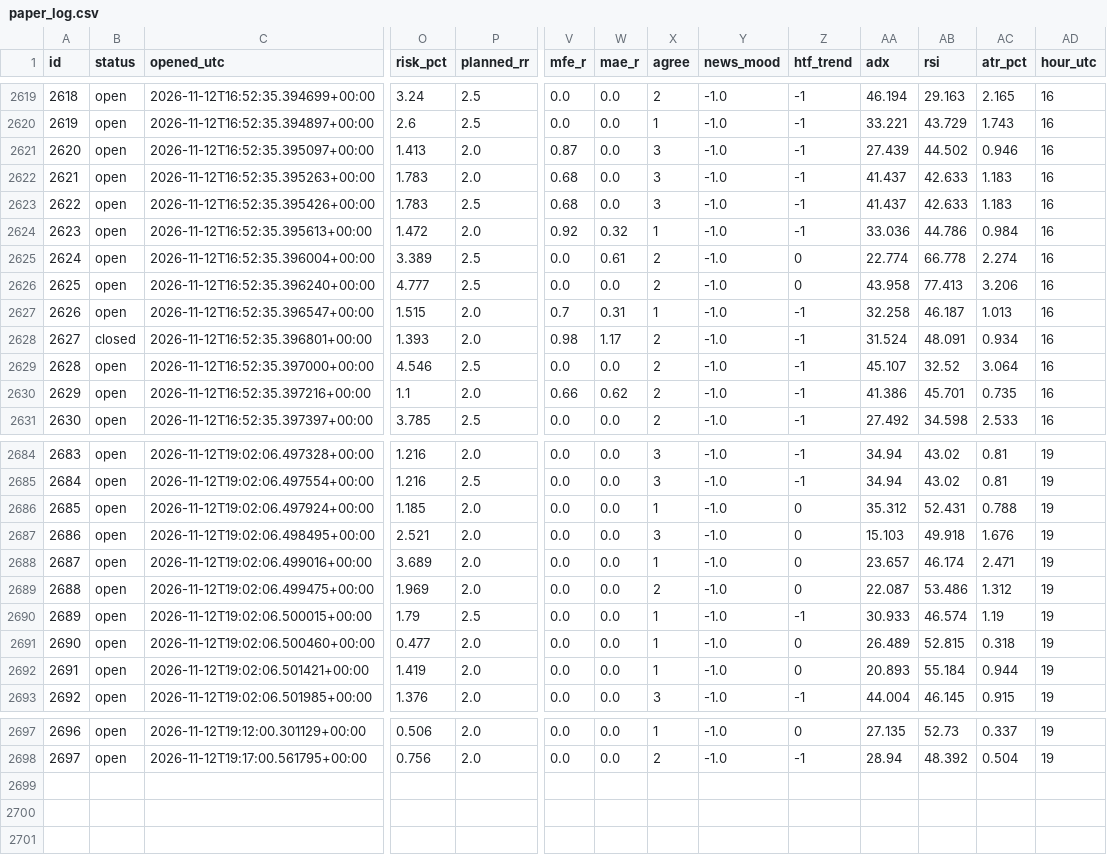
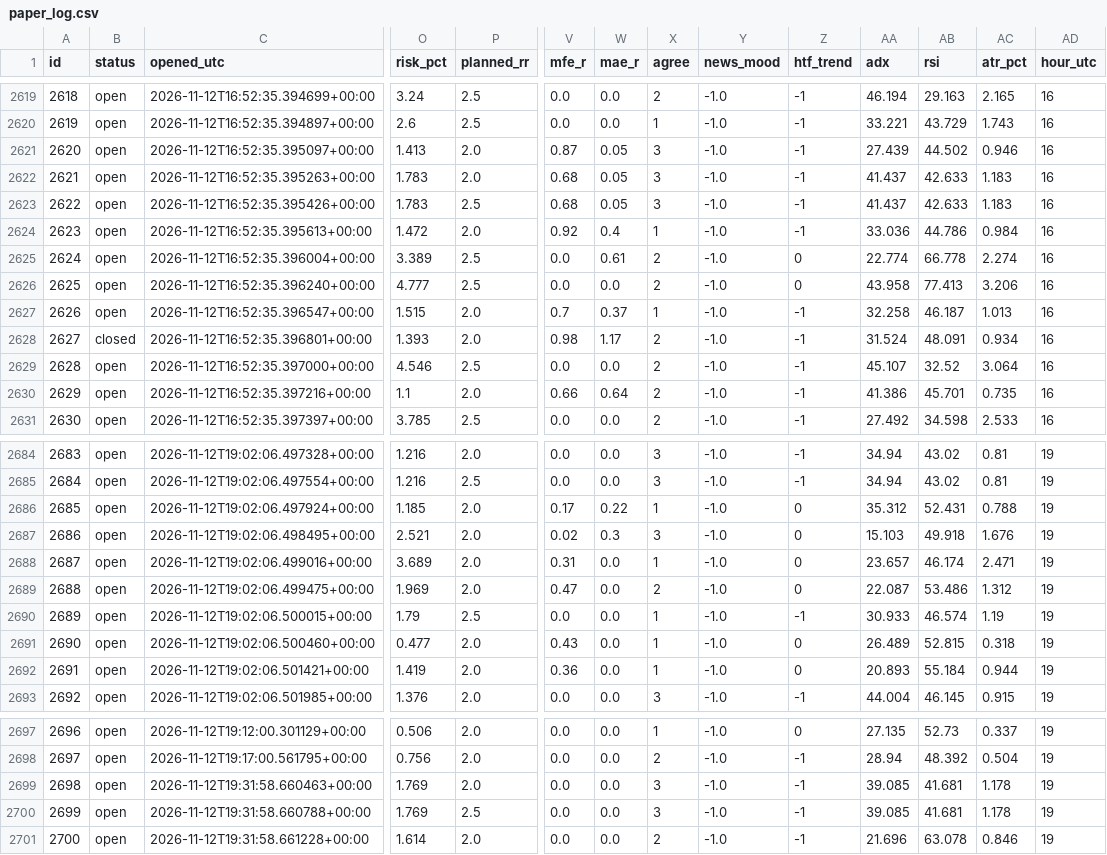
Before and after one commit to zeesshhhh/HHz, a CSV file: docs/paper_log.csv, drawn as a sheet; only a part is shown, gaps mark what is left out; rows hold the shown columns only; the diff covers the shown part only; the diff names each change by its address in the sheet, - before the commit and + after, or states it on an @@ line.

```diff
--- a/docs/paper_log.csv
+++ b/docs/paper_log.csv
-W2621:W2623 (mae_r): 0.0
+W2621:W2623 (mae_r): 0.05
-W2624 (mae_r): 0.32
+W2624 (mae_r): 0.4
-W2627 (mae_r): 0.31
+W2627 (mae_r): 0.37
-W2630 (mae_r): 0.62
+W2630 (mae_r): 0.64
-V2686 (mfe_r): 0.0
+V2686 (mfe_r): 0.17
-W2686 (mae_r): 0.0
+W2686 (mae_r): 0.22
-V2687 (mfe_r): 0.0
+V2687 (mfe_r): 0.02
-W2687 (mae_r): 0.0
+W2687 (mae_r): 0.3
-V2688 (mfe_r): 0.0
+V2688 (mfe_r): 0.31
-V2689 (mfe_r): 0.0
+V2689 (mfe_r): 0.47
-V2691 (mfe_r): 0.0
+V2691 (mfe_r): 0.43
-V2692 (mfe_r): 0.0
+V2692 (mfe_r): 0.36
+row 2699: 2698 | open | 2026-11-12T19:31:58.660463+00:00 | 1.769 | 2.0 | 0.0 | 0.0 | 3 | -1.0 | -1 | 39.085 | 41.681 | 1.178 | 19
+row 2700: 2699 | open | 2026-11-12T19:31:58.660788+00:00 | 1.769 | 2.5 | 0.0 | 0.0 | 3 | -1.0 | -1 | 39.085 | 41.681 | 1.178 | 19
+row 2701: 2700 | open | 2026-11-12T19:31:58.661228+00:00 | 1.614 | 2.0 | 0.0 | 0.0 | 2 | -1.0 | -1 | 21.696 | 63.078 | 0.846 | 19
```
Also changed, not shown: 6 edited cells elsewhere in this file, 2 other files.
